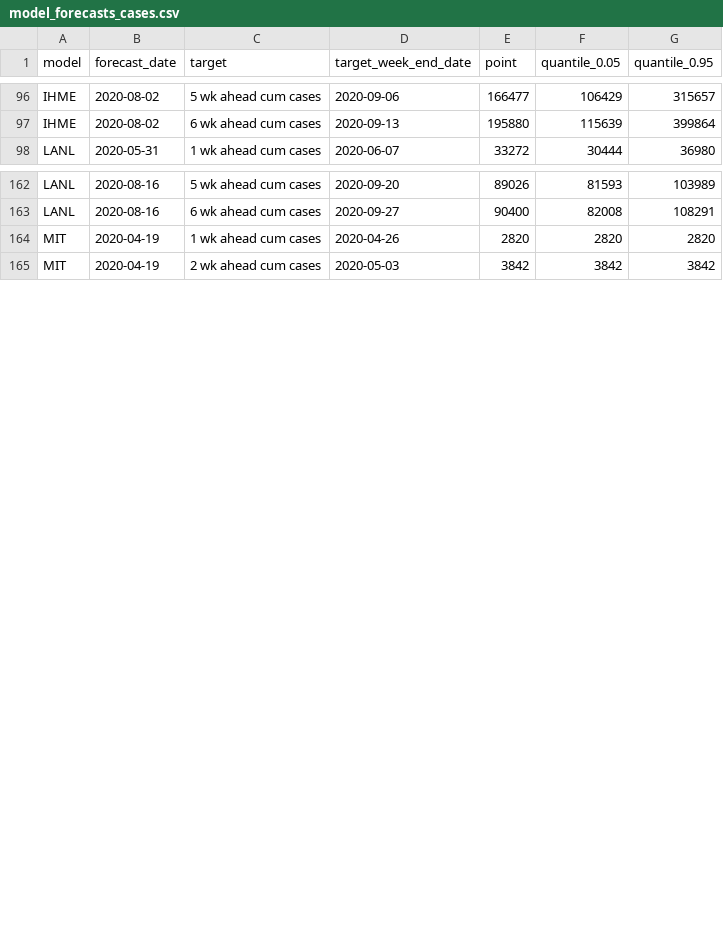
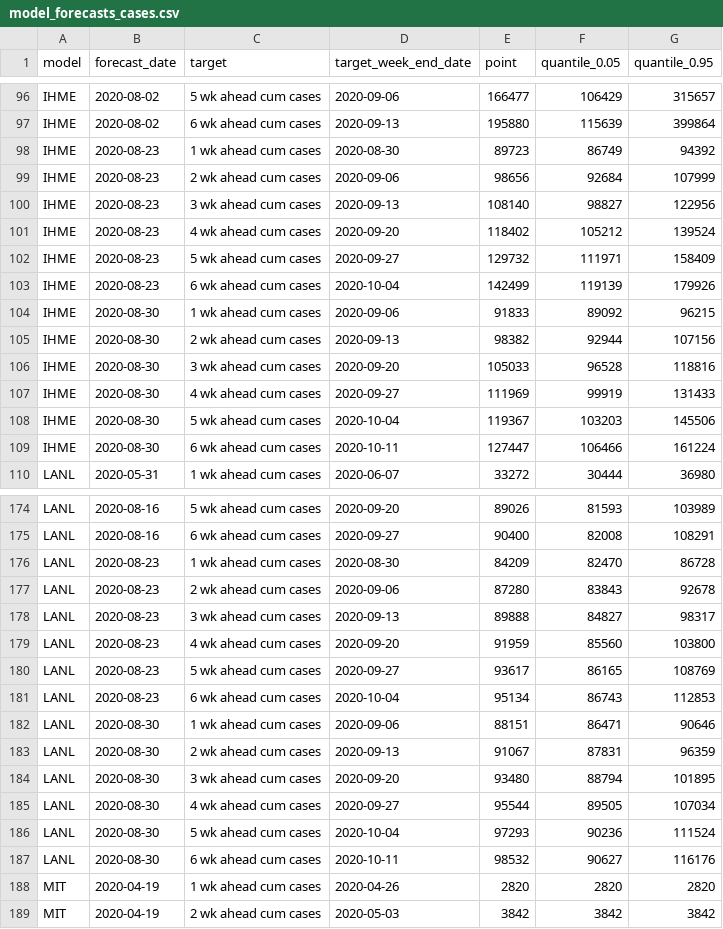
Before and after one commit to nitromannitol/nitromannitol.github.io, a CSV file: aggregate/model_forecasts_cases.csv, drawn as a sheet; only a part is shown, gaps mark what is left out.

```diff
--- a/aggregate/model_forecasts_cases.csv
+++ b/aggregate/model_forecasts_cases.csv
@@ -97,2 +97,14 @@ IHME,2020-08-02,5 wk ahead cum cases,2020-09-06,166477,106429,315657
 IHME,2020-08-02,6 wk ahead cum cases,2020-09-13,195880,115639,399864
+IHME,2020-08-23,1 wk ahead cum cases,2020-08-30,89723,86749,94392
+IHME,2020-08-23,2 wk ahead cum cases,2020-09-06,98656,92684,107999
+IHME,2020-08-23,3 wk ahead cum cases,2020-09-13,108140,98827,122956
+IHME,2020-08-23,4 wk ahead cum cases,2020-09-20,118402,105212,139524
+IHME,2020-08-23,5 wk ahead cum cases,2020-09-27,129732,111971,158409
+IHME,2020-08-23,6 wk ahead cum cases,2020-10-04,142499,119139,179926
+IHME,2020-08-30,1 wk ahead cum cases,2020-09-06,91833,89092,96215
+IHME,2020-08-30,2 wk ahead cum cases,2020-09-13,98382,92944,107156
+IHME,2020-08-30,3 wk ahead cum cases,2020-09-20,105033,96528,118816
+IHME,2020-08-30,4 wk ahead cum cases,2020-09-27,111969,99919,131433
+IHME,2020-08-30,5 wk ahead cum cases,2020-10-04,119367,103203,145506
+IHME,2020-08-30,6 wk ahead cum cases,2020-10-11,127447,106466,161224
 LANL,2020-05-31,1 wk ahead cum cases,2020-06-07,33272,30444,36980
@@ -163,2 +175,14 @@ LANL,2020-08-16,5 wk ahead cum cases,2020-09-20,89026,81593,103989
 LANL,2020-08-16,6 wk ahead cum cases,2020-09-27,90400,82008,108291
+LANL,2020-08-23,1 wk ahead cum cases,2020-08-30,84209,82470,86728
+LANL,2020-08-23,2 wk ahead cum cases,2020-09-06,87280,83843,92678
+LANL,2020-08-23,3 wk ahead cum cases,2020-09-13,89888,84827,98317
+LANL,2020-08-23,4 wk ahead cum cases,2020-09-20,91959,85560,103800
+LANL,2020-08-23,5 wk ahead cum cases,2020-09-27,93617,86165,108769
+LANL,2020-08-23,6 wk ahead cum cases,2020-10-04,95134,86743,112853
+LANL,2020-08-30,1 wk ahead cum cases,2020-09-06,88151,86471,90646
+LANL,2020-08-30,2 wk ahead cum cases,2020-09-13,91067,87831,96359
+LANL,2020-08-30,3 wk ahead cum cases,2020-09-20,93480,88794,101895
+LANL,2020-08-30,4 wk ahead cum cases,2020-09-27,95544,89505,107034
+LANL,2020-08-30,5 wk ahead cum cases,2020-10-04,97293,90236,111524
+LANL,2020-08-30,6 wk ahead cum cases,2020-10-11,98532,90627,116176
 MIT,2020-04-19,1 wk ahead cum cases,2020-04-26,2820,2820,2820
```
Also changed, not shown: aggregate/forecasts/IHME/aggregate.csv, aggregate/forecasts/IHME/aggregate_cases.csv, 38 other files.
